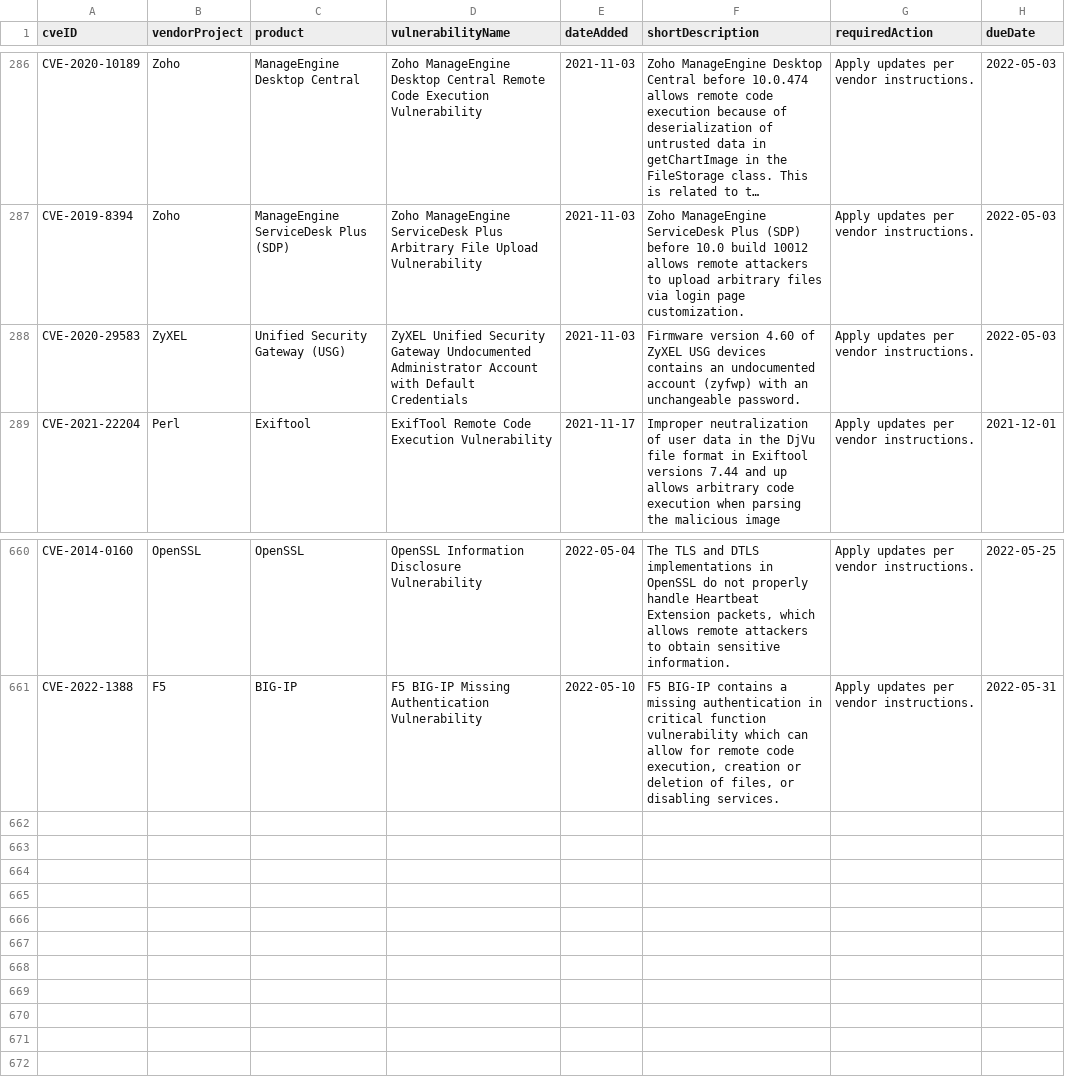
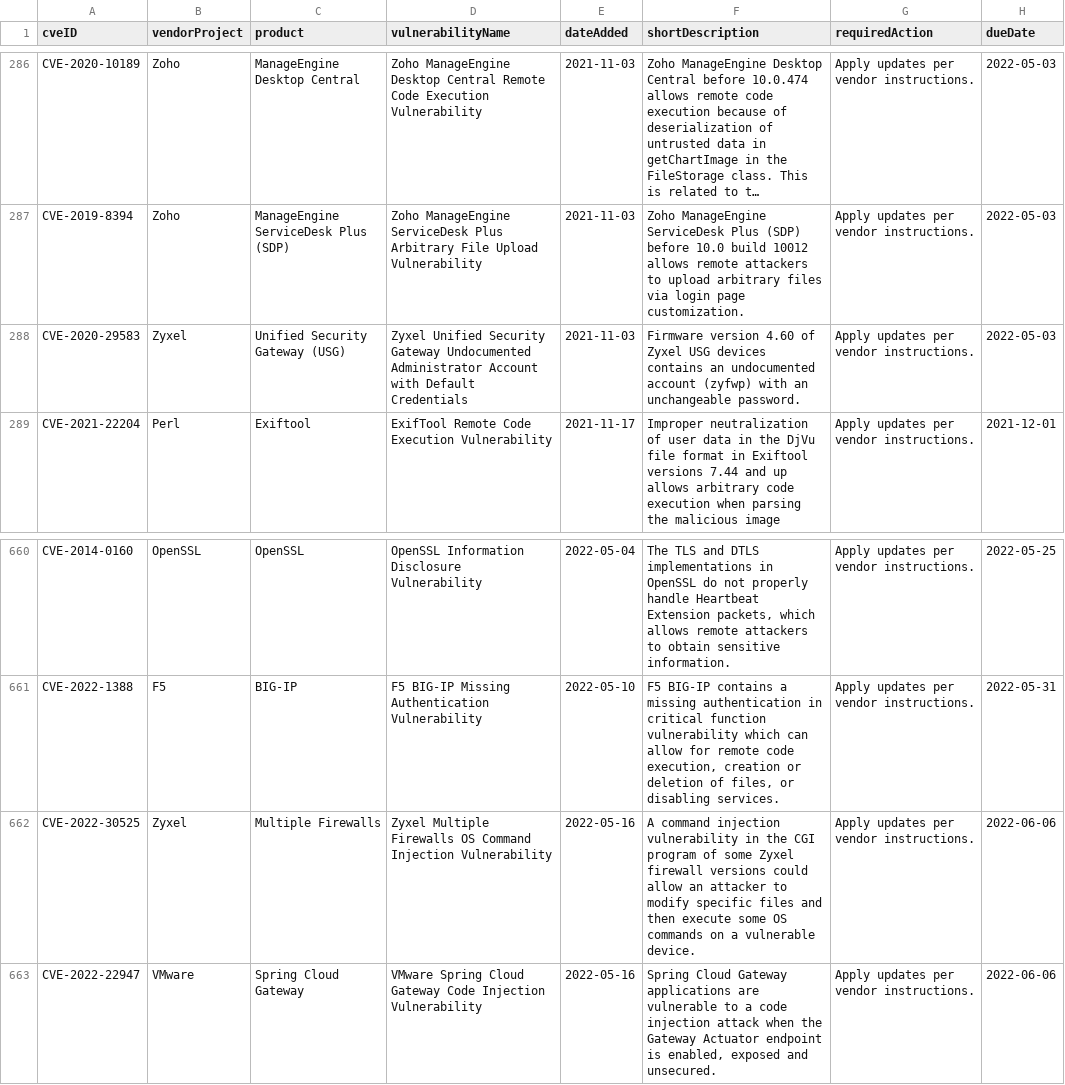
Before and after one commit to zarguell/cisa-kev, a CSV file: cisa-kev-latest.csv, drawn as a sheet; only a part is shown, gaps mark what is left out; long unchanged cells end in …; the diff names each change by its address in the sheet, - before the commit and + after, or states it on an @@ line.

```diff
--- a/cisa-kev-latest.csv
+++ b/cisa-kev-latest.csv
-B288 (vendorProject): ZyXEL
+B288 (vendorProject): Zyxel
-D288 (vulnerabilityName): ZyXEL Unified Security…
+D288 (vulnerabilityName): Zyxel Unified Security…
-F288 (shortDescription): …4.60 of ZyXEL USG devices…
+F288 (shortDescription): …4.60 of Zyxel USG devices…
+row 662: CVE-2022-30525 | Zyxel | Multiple Firewalls | Zyxel Multiple Firewalls OS Command Injection Vulnerability | 2022-05-16 | A command injection vulnerability in the CGI program of some Zyxel firewall versions could allow an attacker to modify specific files and then execute some OS commands on a vulnerable device. | Apply updates per vendor instructions. | 2022-06-06
+row 663: CVE-2022-22947 | VMware | Spring Cloud Gateway | VMware Spring Cloud Gateway Code Injection Vulnerability | 2022-05-16 | Spring Cloud Gateway applications are vulnerable to a code injection attack when the Gateway Actuator endpoint is enabled, exposed and unsecured. | Apply updates per vendor instructions. | 2022-06-06
```
Also changed, not shown: 1 other file.
